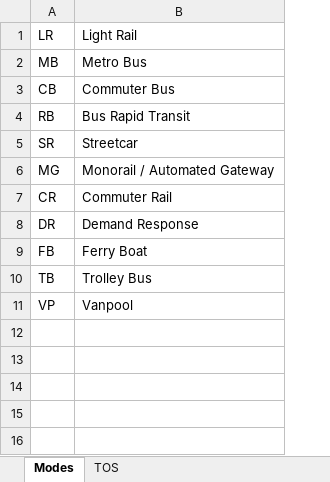
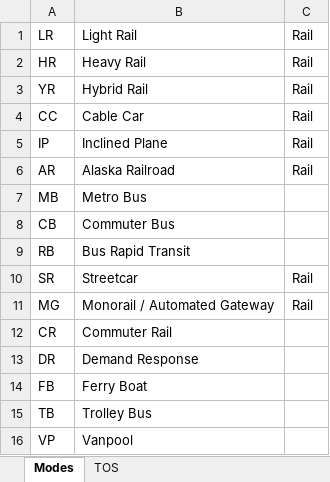
Before and after one commit to chrisgioia64/federal_transit, an Excel workbook: docs/acronyms.xlsx, sheet Modes, drawn as a sheet; values as stored, in another font and other column widths than the file's, no borders; addresses are those after the commit; the diff names each change by its address in the sheet, - before the commit and + after, or states it on an @@ line.

```diff
--- a/docs/acronyms.xlsx (sheet Modes)
+++ b/docs/acronyms.xlsx (sheet Modes)
+column C, row 1: Rail; rows 10-11: Rail | Rail
+row 2: HR | Heavy Rail | Rail
+row 3: YR | Hybrid Rail | Rail
+row 4: CC | Cable Car | Rail
+row 5: IP | Inclined Plane | Rail
+row 6: AR | Alaska Railroad | Rail
```
Also changed, not shown: 18 other files.
